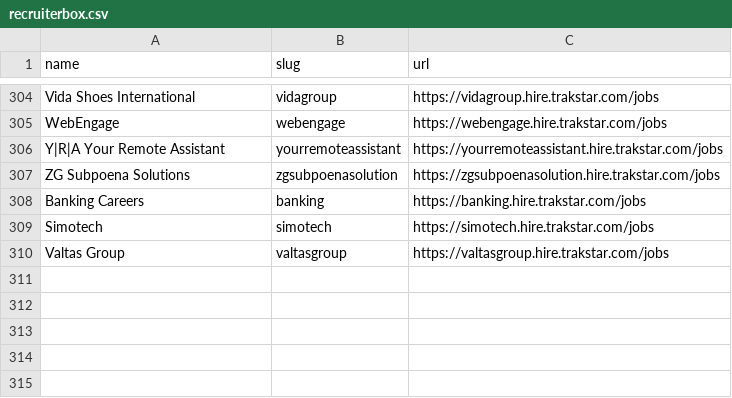
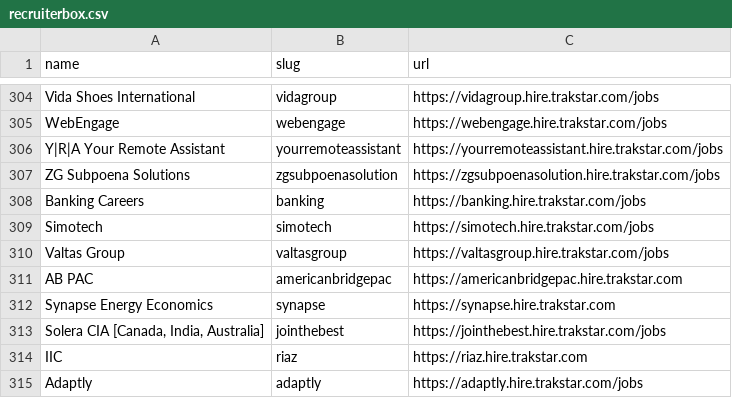
Before and after one commit to kalil0321/ats-scrapers, a CSV file: ats-companies/recruiterbox.csv, drawn as a sheet; only a part is shown, gaps mark what is left out; the diff names each change by its address in the sheet, - before the commit and + after, or states it on an @@ line.

Commit message:
Add validated Recruiterbox boards

```diff
--- a/ats-companies/recruiterbox.csv
+++ b/ats-companies/recruiterbox.csv
+row 311: AB PAC | americanbridgepac | https://americanbridgepac.hire.trakstar.com
+row 312: Synapse Energy Economics | synapse | https://synapse.hire.trakstar.com
+row 313: Solera CIA [Canada, India, Australia] | jointhebest | https://jointhebest.hire.trakstar.com/jobs
+row 314: IIC | riaz | https://riaz.hire.trakstar.com
+row 315: Adaptly | adaptly | https://adaptly.hire.trakstar.com/jobs
```
